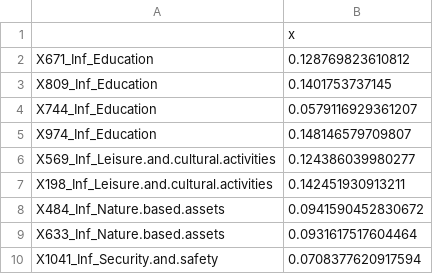
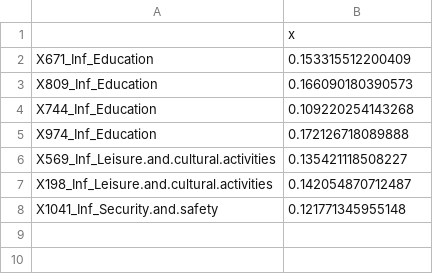
Before and after one commit to aurcer/UQoL_Barcelona, a CSV file: 1_PCA/Results/Infrastructures/infrastructures_pc1_weights.csv, drawn as a sheet.

```diff
--- a/1_PCA/Results/Infrastructures/infrastructures_pc1_weights.csv
+++ b/1_PCA/Results/Infrastructures/infrastructures_pc1_weights.csv
@@ -1,10 +1,8 @@
 "","x"
-"X671_Inf_Education",0.128769823610812
-"X809_Inf_Education",0.1401753737145
-"X744_Inf_Education",0.0579116929361207
-"X974_Inf_Education",0.148146579709807
-"X569_Inf_Leisure.and.cultural.activities",0.124386039980277
-"X198_Inf_Leisure.and.cultural.activities",0.142451930913211
-"X484_Inf_Nature.based.assets",0.0941590452830672
-"X633_Inf_Nature.based.assets",0.0931617517604464
-"X1041_Inf_Security.and.safety",0.0708377620917594
+"X671_Inf_Education",0.153315512200409
+"X809_Inf_Education",0.166090180390573
+"X744_Inf_Education",0.109220254143268
+"X974_Inf_Education",0.172126718089888
+"X569_Inf_Leisure.and.cultural.activities",0.135421118508227
+"X198_Inf_Leisure.and.cultural.activities",0.142054870712487
+"X1041_Inf_Security.and.safety",0.121771345955148
```
Also changed, not shown: 1_PCA/Results/Aggregated/aggregated_indicators_by_neighbourhood.csv, 1_PCA/Results/Infrastructures/infrastructures_pca.csv, 32 other files.
